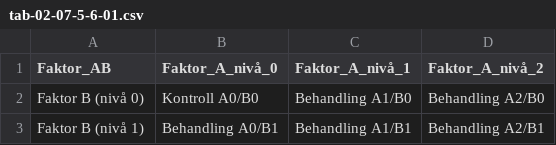
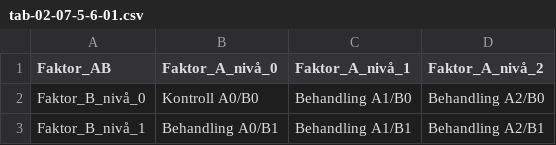
Before and after one commit to nils-holmberg/scom-expb, a CSV file: csv/tab-02-07-5-6-01.csv, drawn as a sheet.

```diff
--- a/csv/tab-02-07-5-6-01.csv
+++ b/csv/tab-02-07-5-6-01.csv
@@ -1,3 +1,3 @@
 "Faktor_AB"	"Faktor_A_nivå_0"	"Faktor_A_nivå_1"	"Faktor_A_nivå_2"
-"Faktor B (nivå 0) "	"Kontroll A0/B0 "	"Behandling A1/B0 "	"Behandling A2/B0 "
-"Faktor B (nivå 1) "	"Behandling A0/B1 "	"Behandling A1/B1 "	"Behandling A2/B1"
+"Faktor_B_nivå_0"	"Kontroll A0/B0 "	"Behandling A1/B0 "	"Behandling A2/B0 "
+"Faktor_B_nivå_1"	"Behandling A0/B1 "	"Behandling A1/B1 "	"Behandling A2/B1"
```
Also changed, not shown: 14 other files.
